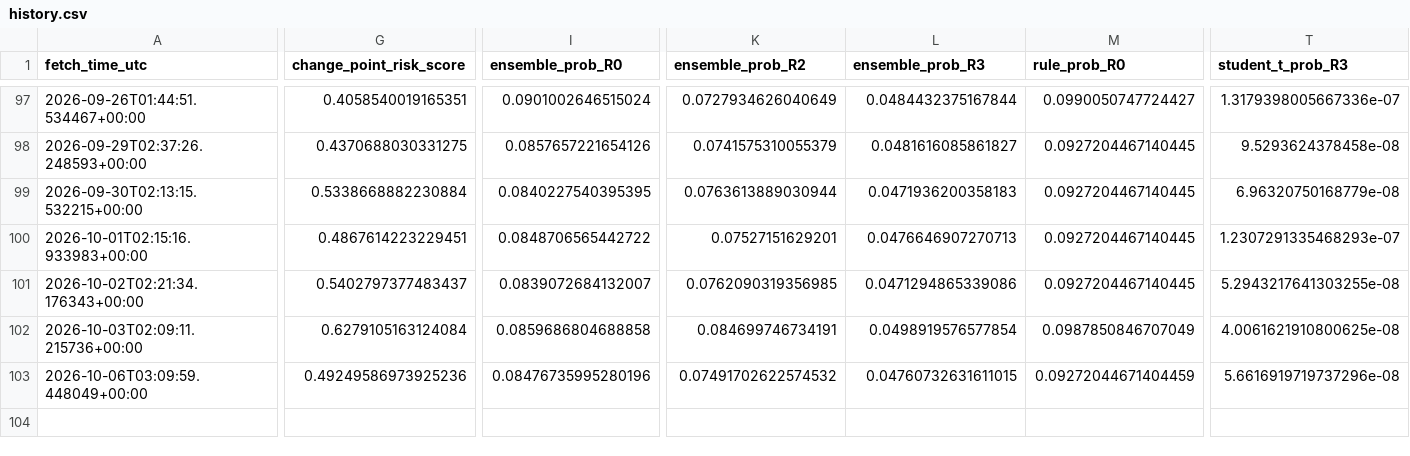
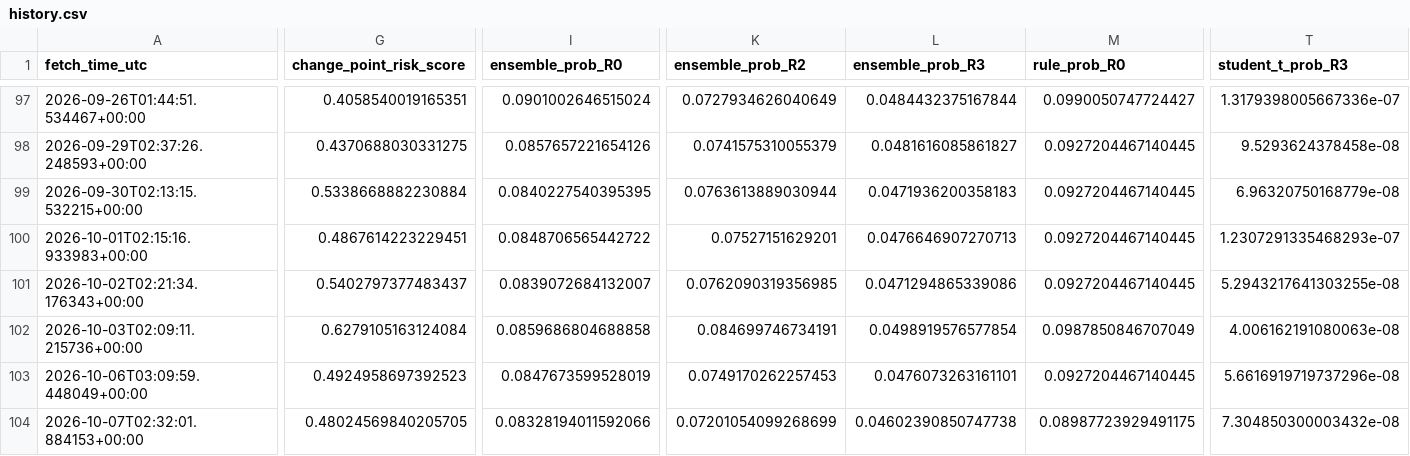
Before and after one commit to harryz77-ai/macro-regime-experiment-v2, a CSV file: data/history.csv, drawn as a sheet; only a part is shown, gaps mark what is left out; rows hold the shown columns only; the diff covers the shown part only; the diff names each change by its address in the sheet, - before the commit and + after, or states it on an @@ line.

```diff
--- a/data/history.csv
+++ b/data/history.csv
-T102 (student_t_prob_R3): 4.0061621910800625e-08
+T102 (student_t_prob_R3): 4.006162191080063e-08
-G103 (change_point_risk_score): 0.49249586973925236
+G103 (change_point_risk_score): 0.4924958697392523
-I103 (ensemble_prob_R0): 0.08476735995280196
+I103 (ensemble_prob_R0): 0.0847673599528019
-K103 (ensemble_prob_R2): 0.07491702622574532
+K103 (ensemble_prob_R2): 0.0749170262257453
-L103 (ensemble_prob_R3): 0.04760732631611015
+L103 (ensemble_prob_R3): 0.0476073263161101
-M103 (rule_prob_R0): 0.09272044671404459
+M103 (rule_prob_R0): 0.0927204467140445
+row 104: 2026-10-07T02:32:01.884153+00:00 | 0.48024569840205705 | 0.08328194011592066 | 0.07201054099268699 | 0.04602390850747738 | 0.08987723929491175 | 7.304850300003432e-08
```
Also changed, not shown: 6 edited cells elsewhere in this file, 2 other files.
